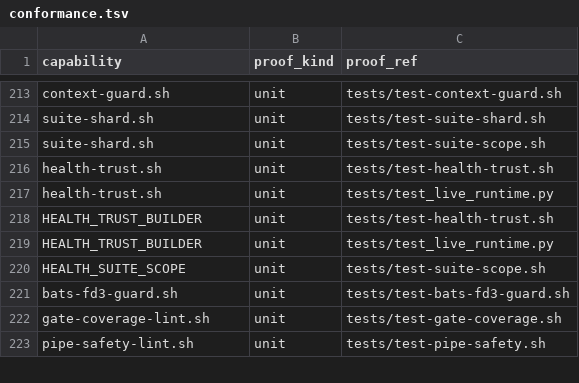
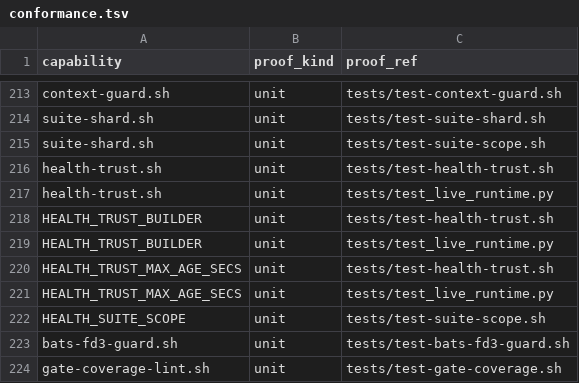
Before and after one commit to briankeegan1/herdkit, a TSV file: templates/conformance.tsv, drawn as a sheet; only a part is shown, gaps mark what is left out; the shorter side is filled out with more unchanged rows.

Commit message:
fix(config-manifest): declare HEALTH_TRUST_MAX_AGE_SECS ghost key
tests/test-config-manifest.sh fails on clean main: PR #693's health-trust.sh
hardening reads HEALTH_TRUST_MAX_AGE_SECS (the freshness-window bound for a
builder-local health-trust record) with no capabilities.tsv row, tripping
check (b). Unlike REF_UNPARSED_FILE/HEALTHCHECK_PROGRESS_LOG/
GATE_SCALE_CORES_OVERRIDE (PRs #664/#677/#694), this is a real operator-
tunable knob — not an internal cross-file ledger var — so it gets the other
sibling-repair pattern: a capabilities.tsv config row (alongside its sibling
HEALTH_TRUST_BUILDER) plus conformance.tsv proof rows pointing at the same
two tests that already exercise it (test-health-trust.sh #17,
test_live_runtime.py's HERD-560 bounded-age case).

Refs: HERD-572

```diff
--- a/templates/conformance.tsv
+++ b/templates/conformance.tsv
@@ -219,2 +219,4 @@ HEALTH_TRUST_BUILDER	unit	tests/test-health-trust.sh
 HEALTH_TRUST_BUILDER	unit	tests/test_live_runtime.py
+HEALTH_TRUST_MAX_AGE_SECS	unit	tests/test-health-trust.sh
+HEALTH_TRUST_MAX_AGE_SECS	unit	tests/test_live_runtime.py
 HEALTH_SUITE_SCOPE	unit	tests/test-suite-scope.sh
```
Also changed, not shown: templates/capabilities.tsv.
